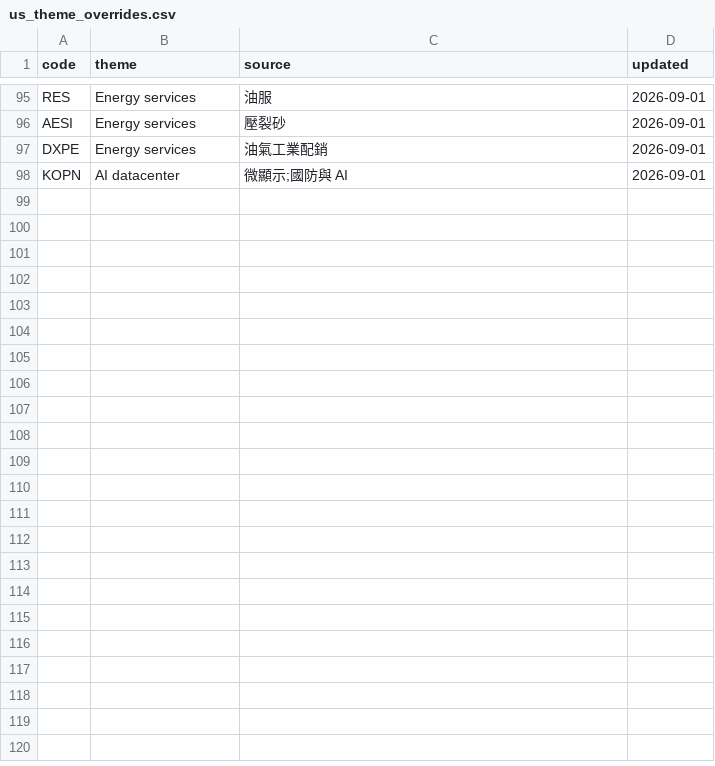
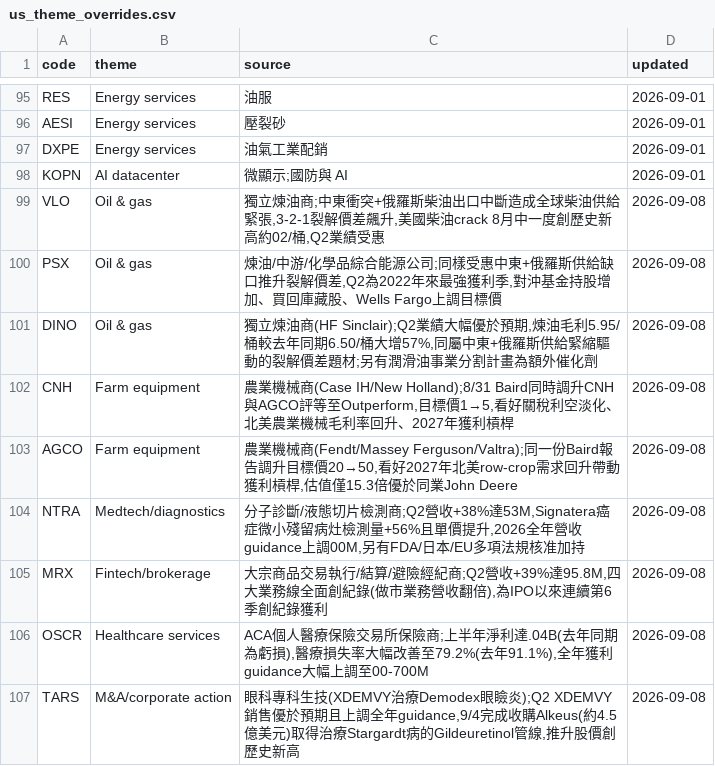
Before and after one commit to wesley314789/tw-momentum, a CSV file: data/us_theme_overrides.csv, drawn as a sheet; only a part is shown, gaps mark what is left out.

Commit message:
us themes: 補上 9 檔未歸類個股的題材

```diff
--- a/data/us_theme_overrides.csv
+++ b/data/us_theme_overrides.csv
@@ -98 +98,10 @@ DXPE,Energy services,油氣工業配銷,2026-09-01
 KOPN,AI datacenter,微顯示;國防與 AI,2026-09-01
+VLO,Oil & gas,"獨立煉油商;中東衝突+俄羅斯柴油出口中斷造成全球柴油供給緊張,3-2-1裂解價差飆升,美國柴油crack 8月中一度創歷史新高約02/桶,Q2業績受惠",2026-09-08
+PSX,Oil & gas,"煉油/中游/化學品綜合能源公司;同樣受惠中東+俄羅斯供給缺口推升裂解價差,Q2為2022年來最強獲利季,對沖基金持股增加、買回庫藏股、Wells Fargo上調目標價",2026-09-08
+DINO,Oil & gas,"獨立煉油商(HF Sinclair);Q2業績大幅優於預期,煉油毛利5.95/桶較去年同期6.50/桶大增57%,同屬中東+俄羅斯供給緊縮驅動的裂解價差題材;另有潤滑油事業分割計畫為額外催化劑",2026-09-08
+CNH,Farm equipment,"農業機械商(Case IH/New Holland);8/31 Baird同時調升CNH與AGCO評等至Outperform,目標價1→5,看好關稅利空淡化、北美農業機械毛利率回升、2027年獲利槓桿",2026-09-08
+AGCO,Farm equipment,"農業機械商(Fendt/Massey Ferguson/Valtra);同一份Baird報告調升目標價20→50,看好2027年北美row-crop需求回升帶動獲利槓桿,估值僅15.3倍優於同業John Deere",2026-09-08
+NTRA,Medtech/diagnostics,"分子診斷/液態切片檢測商;Q2營收+38%達53M,Signatera癌症微小殘留病灶檢測量+56%且單價提升,2026全年營收guidance上調00M,另有FDA/日本/EU多項法規核准加持",2026-09-08
+MRX,Fintech/brokerage,"大宗商品交易執行/結算/避險經紀商;Q2營收+39%達95.8M,四大業務線全面創紀錄(做市業務營收翻倍),為IPO以來連續第6季創紀錄獲利",2026-09-08
+OSCR,Healthcare services,"ACA個人醫療保險交易所保險商;上半年淨利達.04B(去年同期為虧損),醫療損失率大幅改善至79.2%(去年91.1%),全年獲利guidance大幅上調至00-700M",2026-09-08
+TARS,M&A/corporate action,"眼科專科生技(XDEMVY治療Demodex眼瞼炎);Q2 XDEMVY銷售優於預期且上調全年guidance,9/4完成收購Alkeus(約4.5億美元)取得治療Stargardt病的Gildeuretinol管線,推升股價創歷史新高",2026-09-08
```
